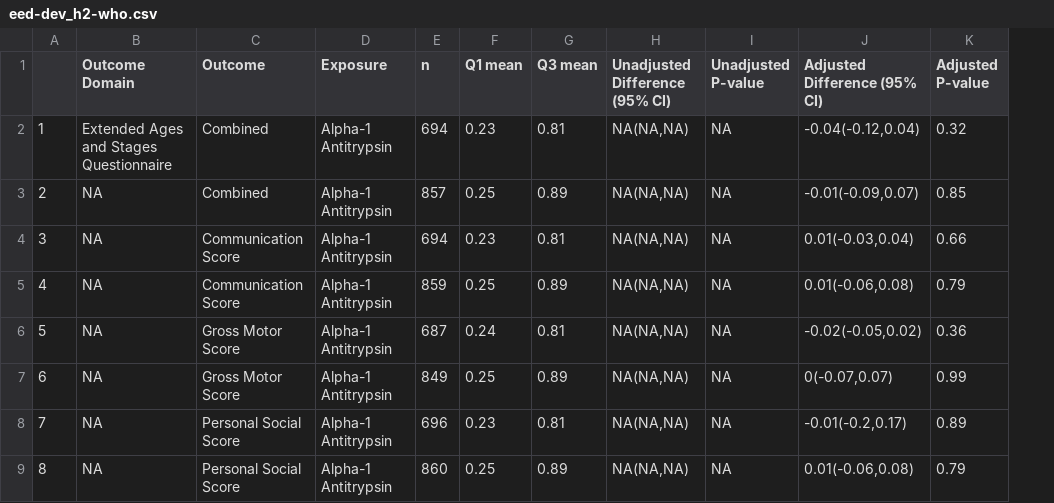
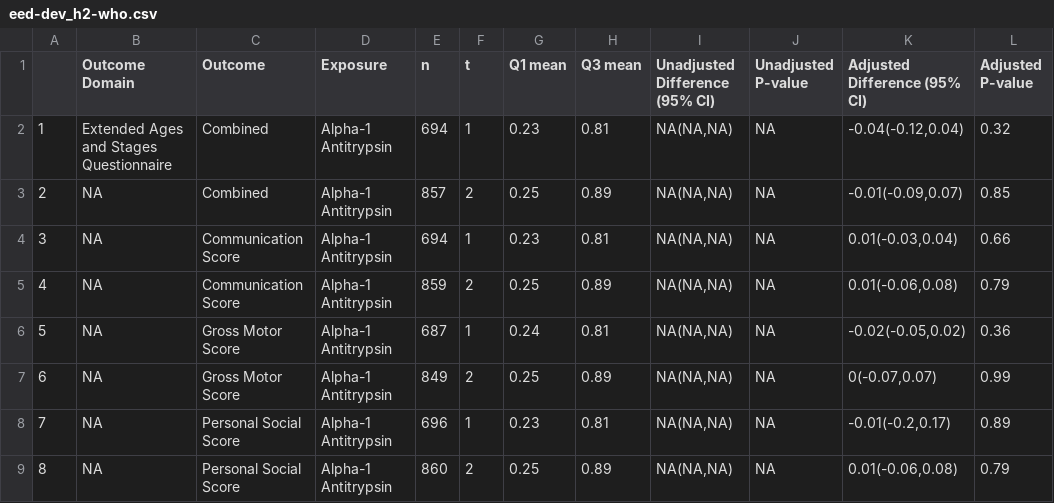
Before and after one commit to washb-eed-substudies/eed-dev, a CSV file: tables/eed-dev_h2-who.csv, drawn as a sheet; only a part is shown; the diff names each change by its address in the sheet, - before the commit and + after, or states it on an @@ line.

```diff
--- a/tables/eed-dev_h2-who.csv
+++ b/tables/eed-dev_h2-who.csv
+column F (t), rows 2-9: 1 | 2 | 1 | 2 | 1 | 2 | 1 | 2
```
Also changed, not shown: tables/eed-dev_h1-cdi.csv, tables/eed-dev_h1-who.csv, 20 other files.
